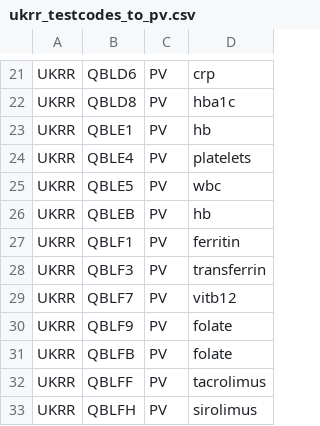
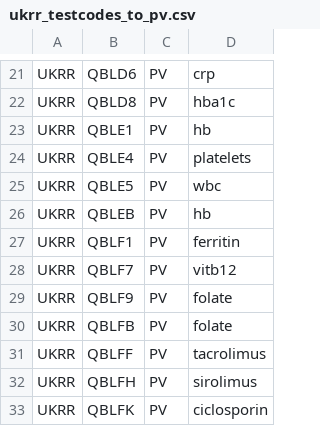
Before and after one commit to renalreg/registry-codes, a CSV file: tables/code_map/ukrr_testcodes_to_pv.csv, drawn as a sheet; only a part is shown, gaps mark what is left out; the shorter side is filled out with more unchanged rows.

Commit message:
Update ukrr_testcodes_to_pv.csv
Following PKB LOINC review, meeting with Sara Muse 28/04/2026

```diff
--- a/tables/code_map/ukrr_testcodes_to_pv.csv
+++ b/tables/code_map/ukrr_testcodes_to_pv.csv
@@ -27,3 +27,2 @@ UKRR,QBLEB,PV,hb
 UKRR,QBLF1,PV,ferritin
-UKRR,QBLF3,PV,transferrin
 UKRR,QBLF7,PV,vitb12
```
